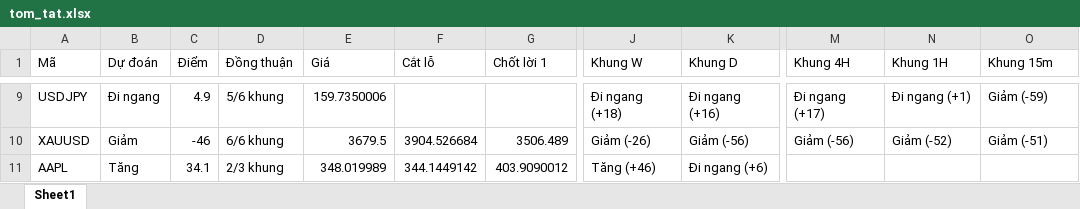
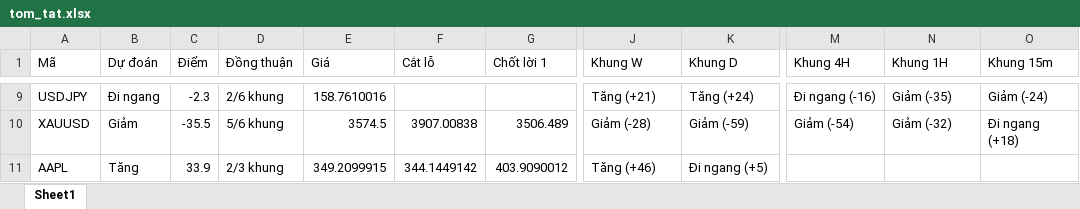
Before and after one commit to AIVIETNAM-AIO-Hoanganhpv/stockpredict, an Excel workbook: co_phieu/bao_cao/tom_tat.xlsx, sheet Sheet1, drawn as a sheet; only a part is shown, gaps mark what is left out; values as stored, in another font and other column widths than the file's, no borders; the diff covers the shown part only; the diff names each change by its address in the sheet, - before the commit and + after, or states it on an @@ line.

```diff
--- a/co_phieu/bao_cao/tom_tat.xlsx (sheet Sheet1)
+++ b/co_phieu/bao_cao/tom_tat.xlsx (sheet Sheet1)
-C9 (Điểm): 4.9
+C9 (Điểm): -2.3
-D9 (Đồng thuận): 5/6 khung
+D9 (Đồng thuận): 2/6 khung
-E9 (Giá): 159.7350006
+E9 (Giá): 158.7610016
-J9 (Khung W): Đi ngang (+18)
+J9 (Khung W): Tăng (+21)
-K9 (Khung D): Đi ngang (+16)
+K9 (Khung D): Tăng (+24)
-M9 (Khung 4H): Đi ngang (+17)
+M9 (Khung 4H): Đi ngang (-16)
-N9 (Khung 1H): Đi ngang (+1)
+N9 (Khung 1H): Giảm (-35)
-O9 (Khung 15m): Giảm (-59)
+O9 (Khung 15m): Giảm (-24)
-C10 (Điểm): -46
+C10 (Điểm): -35.5
-D10 (Đồng thuận): 6/6 khung
+D10 (Đồng thuận): 5/6 khung
-E10 (Giá): 3679.5
+E10 (Giá): 3574.5
-F10 (Cắt lỗ): 3904.526684
+F10 (Cắt lỗ): 3907.00838
-J10 (Khung W): Giảm (-26)
+J10 (Khung W): Giảm (-28)
-K10 (Khung D): Giảm (-56)
+K10 (Khung D): Giảm (-59)
-M10 (Khung 4H): Giảm (-56)
+M10 (Khung 4H): Giảm (-54)
-N10 (Khung 1H): Giảm (-52)
+N10 (Khung 1H): Giảm (-32)
-O10 (Khung 15m): Giảm (-51)
+O10 (Khung 15m): Đi ngang (+18)
-C11 (Điểm): 34.1
+C11 (Điểm): 33.9
-E11 (Giá): 348.019989
+E11 (Giá): 349.2099915
-K11 (Khung D): Đi ngang (+6)
+K11 (Khung D): Đi ngang (+5)
```
Also changed, not shown: 32 edited cells elsewhere in this sheet, 12 other files.
